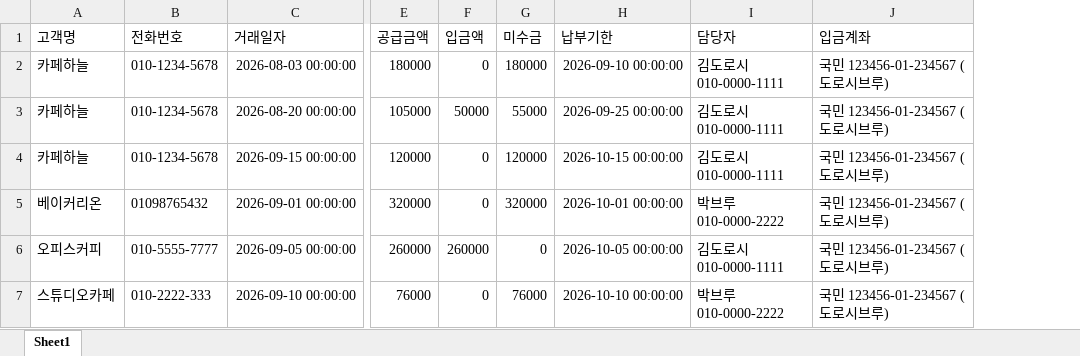
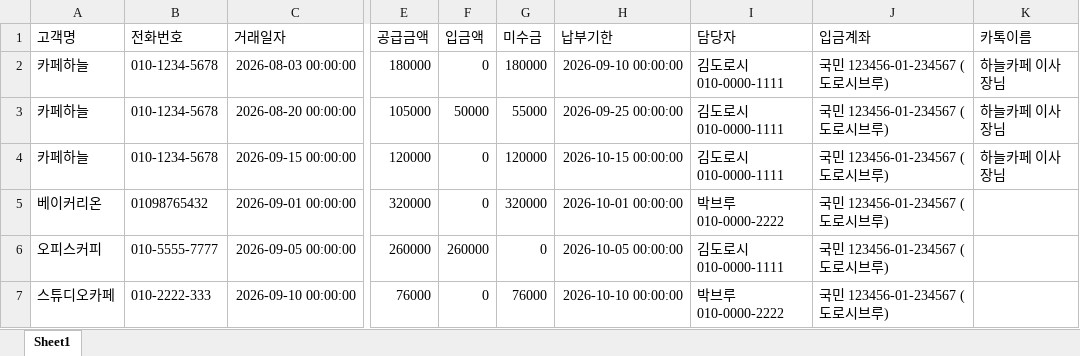
Before and after one commit to siwoo2223/dorothy-brew, an Excel workbook: samples/미수금_샘플.xlsx, sheet Sheet1, drawn as a sheet; only a part is shown, gaps mark what is left out; values as stored, in another font and other column widths than the file's, no borders; the diff names each change by its address in the sheet, - before the commit and + after, or states it on an @@ line.

```diff
--- a/samples/미수금_샘플.xlsx (sheet Sheet1)
+++ b/samples/미수금_샘플.xlsx (sheet Sheet1)
+column K (카톡이름), rows 2-4: all 하늘카페 이사장님
```
Also changed, not shown: 12 other files.
